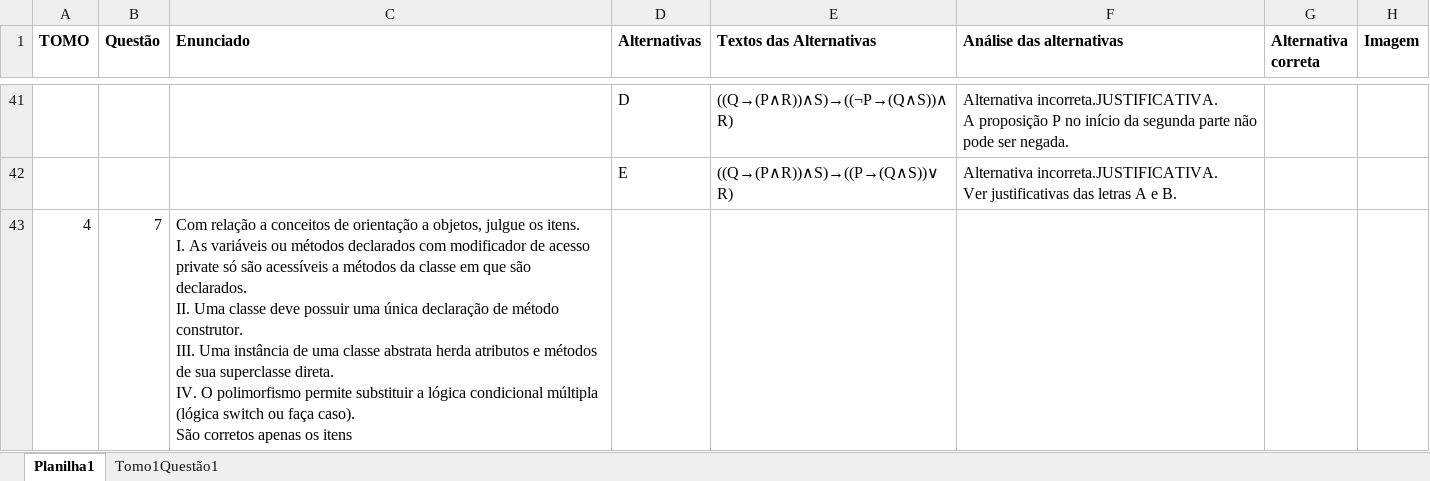
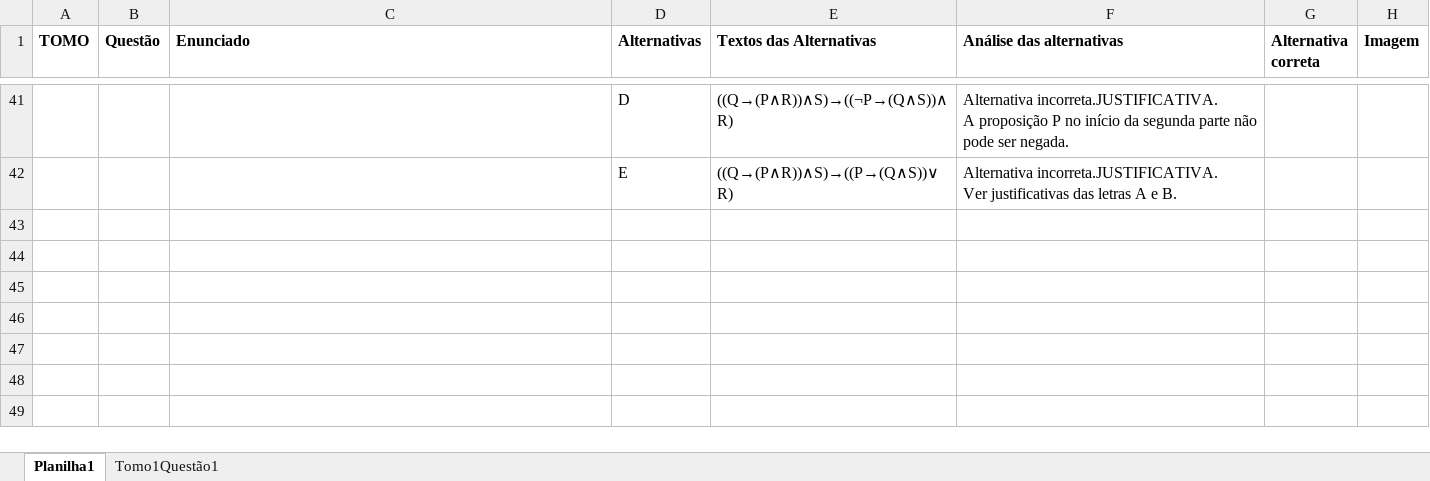
Before and after one commit to pedrocse/ProjetoUnip, an Excel workbook: ADS_POO.xlsx, sheet Planilha1, drawn as a sheet; only a part is shown, gaps mark what is left out; values as stored, in another font and other column widths than the file's, no borders; ↵ is a line break in a cell; the diff names each change by its address in the sheet, - before the commit and + after, or states it on an @@ line.

Commit message:
Add files via upload

```diff
--- a/ADS_POO.xlsx (sheet Planilha1)
+++ b/ADS_POO.xlsx (sheet Planilha1)
-row 43: 4 | 7 | Com relação a conceitos de orientação a objetos, julgue os itens. ↵ I. As variáveis ou métodos declarados com modificador de acesso private só são acessíveis a métodos da classe em que são declarados. ↵ II. Uma classe deve possuir uma única declaração de método construtor. ↵ III. Uma instância de uma classe abstrata herda atributos e métodos de sua superclasse direta. ↵ IV. O polimorfismo permite substituir a lógica condicional múltipla (lógica switch ou faça caso). ↵ São corretos apenas os itens
```
